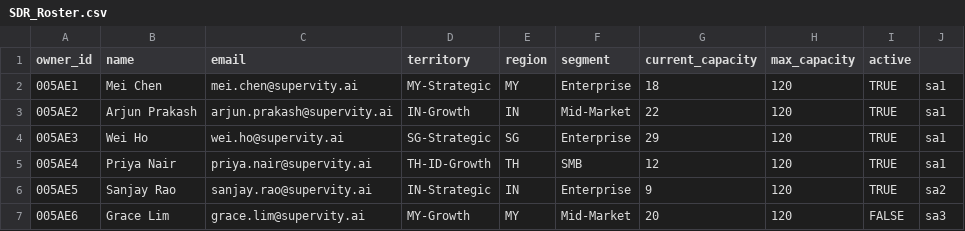
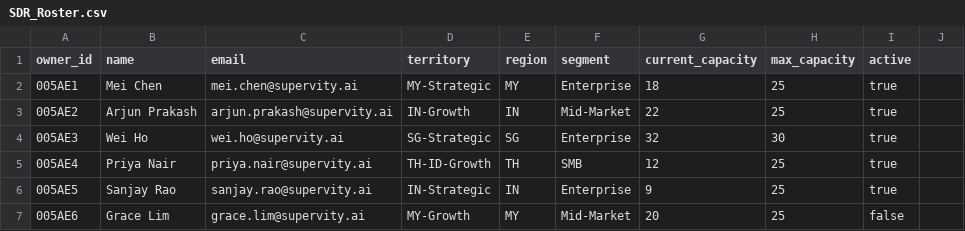
Before and after one commit to shiawyonglim/supervity, a CSV file: supervity/data/SDR_Roster.csv, drawn as a sheet; the diff names each change by its address in the sheet, - before the commit and + after, or states it on an @@ line.

```diff
--- a/supervity/data/SDR_Roster.csv
+++ b/supervity/data/SDR_Roster.csv
-H2:H3 (max_capacity): 120
+H2:H3 (max_capacity): 25
-I2:I6 (active): TRUE
+I2:I6 (active): true
-J2:J5: sa1
+J2:J5: (empty)
-G4 (current_capacity): 29
+G4 (current_capacity): 32
-H4 (max_capacity): 120
+H4 (max_capacity): 30
-H5:H7 (max_capacity): 120
+H5:H7 (max_capacity): 25
-J6: sa2
+J6: (empty)
-I7 (active): FALSE
+I7 (active): false
-J7: sa3
+J7: (empty)
```
Also changed, not shown: supervity/data/Account.csv, supervity/data/Buying_Group.csv, 10 other files.
